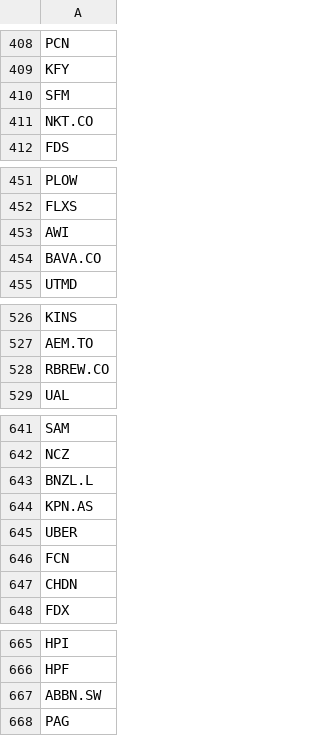
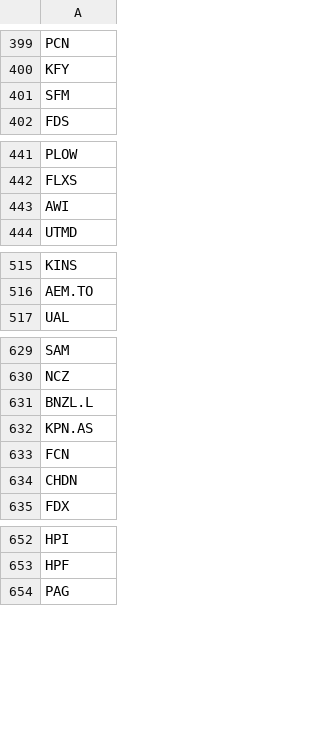
Before and after one commit to P1N60/stock_predictor, a CSV file: data/tickers/model_filtered_tickers.csv (was data/tickers/filtered_tickers.csv), drawn as a sheet; only a part is shown, gaps mark what is left out; the diff covers the shown part only; the diff names each change by its address in the sheet, - before the commit and + after, or states it on an @@ line.

```diff
--- a/data/tickers/filtered_tickers.csv
+++ b/data/tickers/model_filtered_tickers.csv
-row 411: NKT.CO
-row 454: BAVA.CO
-row 528: RBREW.CO
-row 645: UBER
-row 667: ABBN.SW
```
Also changed, not shown: 29 removed rows elsewhere in this file, data/screener_results/screener_results.csv, 4 other files.
